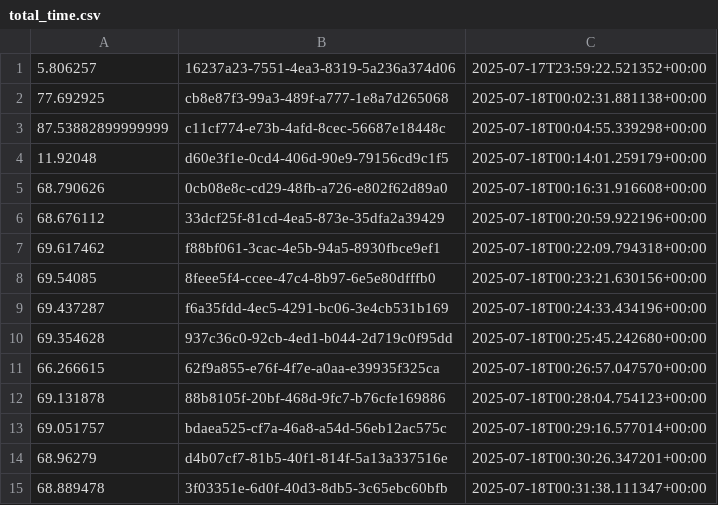
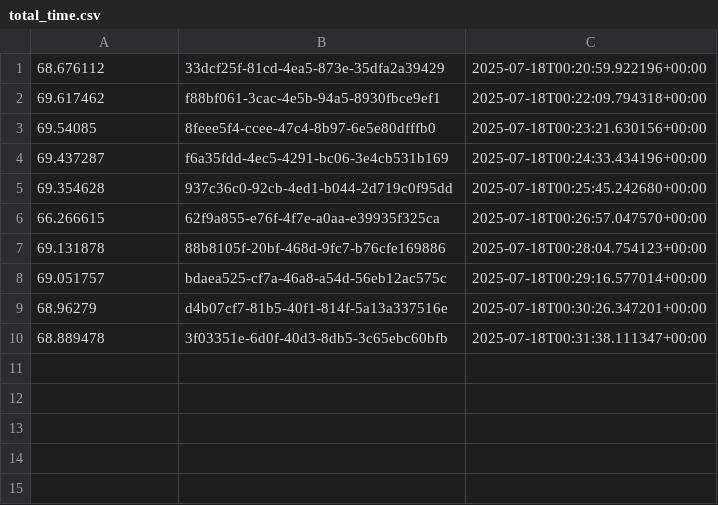
Before and after one commit to Dumplingz/chz-eab-nvflare-experiments, a CSV file: fl-nn/experiments/mnist/mp-8-60000/total_time.csv, drawn as a sheet.

Commit message:
remove previous incorrect runs

```diff
--- a/fl-nn/experiments/mnist/mp-8-60000/total_time.csv
+++ b/fl-nn/experiments/mnist/mp-8-60000/total_time.csv
@@ -1,6 +1 @@
-5.806257,16237a23-7551-4ea3-8319-5a236a374d06,2025-07-17T23:59:22.521352+00:00
-77.692925,cb8e87f3-99a3-489f-a777-1e8a7d265068,2025-07-18T00:02:31.881138+00:00
-87.53882899999999,c11cf774-e73b-4afd-8cec-56687e18448c,2025-07-18T00:04:55.339298+00:00
-11.92048,d60e3f1e-0cd4-406d-90e9-79156cd9c1f5,2025-07-18T00:14:01.259179+00:00
-68.790626,0cb08e8c-cd29-48fb-a726-e802f62d89a0,2025-07-18T00:16:31.916608+00:00
 68.676112,33dcf25f-81cd-4ea5-873e-35dfa2a39429,2025-07-18T00:20:59.922196+00:00
```
